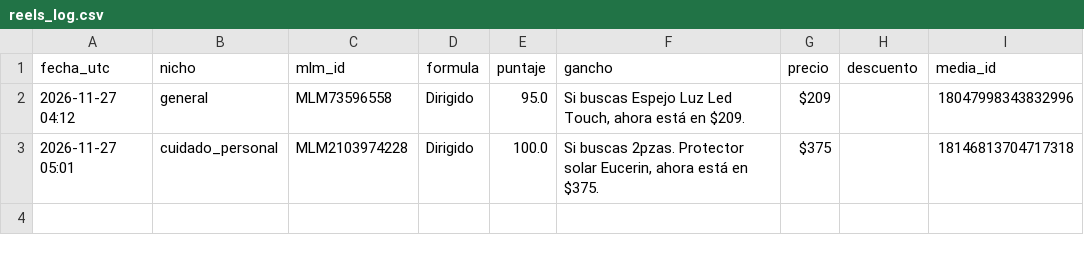
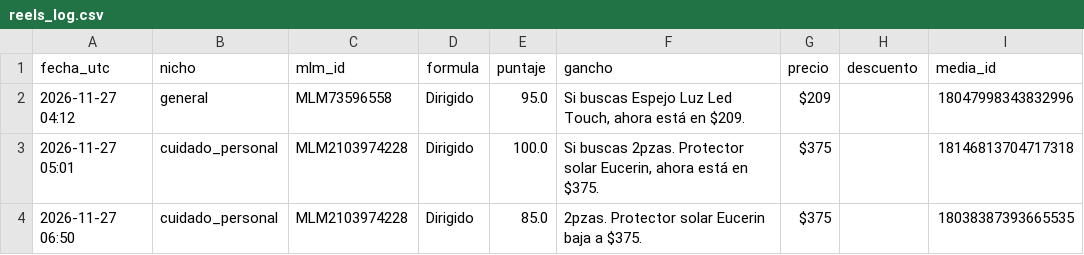
Before and after one commit to ABNieto-coder/radar-descuentos-mx, a CSV file: reels_log.csv, drawn as a sheet.

```diff
--- a/reels_log.csv
+++ b/reels_log.csv
@@ -3 +3,2 @@ fecha_utc,nicho,mlm_id,formula,puntaje,gancho,precio,descuento,media_id
 2026-11-27 05:01,cuidado_personal,MLM2103974228,Dirigido,100.0,"Si buscas 2pzas. Protector solar Eucerin, ahora está en $375.",$375,,18146813704717318
+2026-11-27 06:50,cuidado_personal,MLM2103974228,Dirigido,85.0,2pzas. Protector solar Eucerin baja a $375.,$375,,18038387393665535
```
Also changed, not shown: 1 other file.
